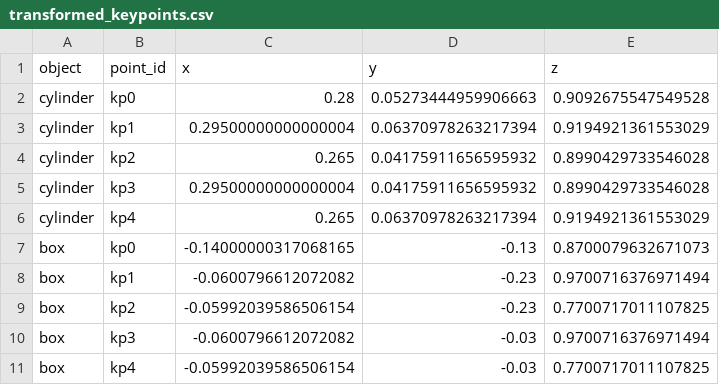
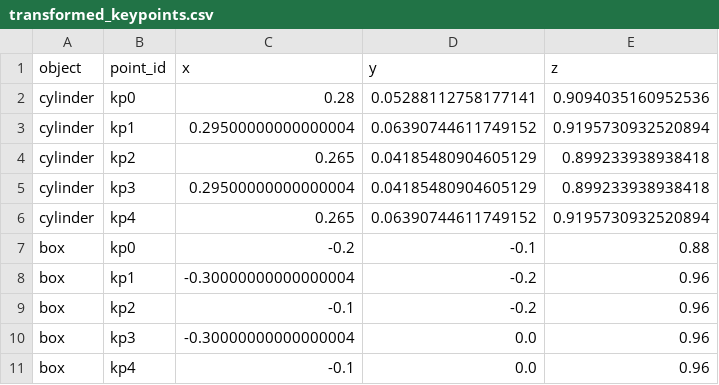
Before and after one commit to bk-poudel/TPTM, a CSV file: keypoints/transformed_keypoints.csv, drawn as a sheet.

```diff
--- a/keypoints/transformed_keypoints.csv
+++ b/keypoints/transformed_keypoints.csv
@@ -1,11 +1,11 @@
 object,point_id,x,y,z
-cylinder,kp0,0.28,0.05273444959906663,0.9092675547549528
-cylinder,kp1,0.29500000000000004,0.06370978263217394,0.9194921361553029
-cylinder,kp2,0.265,0.04175911656595932,0.8990429733546028
-cylinder,kp3,0.29500000000000004,0.04175911656595932,0.8990429733546028
-cylinder,kp4,0.265,0.06370978263217394,0.9194921361553029
-box,kp0,-0.14000000317068165,-0.13,0.8700079632671073
-box,kp1,-0.0600796612072082,-0.23,0.9700716376971494
-box,kp2,-0.05992039586506154,-0.23,0.7700717011107825
-box,kp3,-0.0600796612072082,-0.03,0.9700716376971494
-box,kp4,-0.05992039586506154,-0.03,0.7700717011107825
+cylinder,kp0,0.28,0.05288112758177141,0.9094035160952536
+cylinder,kp1,0.29500000000000004,0.06390744611749152,0.9195730932520894
+cylinder,kp2,0.265,0.04185480904605129,0.899233938938418
+cylinder,kp3,0.29500000000000004,0.04185480904605129,0.899233938938418
+cylinder,kp4,0.265,0.06390744611749152,0.9195730932520894
+box,kp0,-0.2,-0.1,0.88
+box,kp1,-0.30000000000000004,-0.2,0.96
+box,kp2,-0.1,-0.2,0.96
+box,kp3,-0.30000000000000004,0.0,0.96
+box,kp4,-0.1,0.0,0.96
```
Also changed, not shown: keypoints/keypoints_pairs.csv, map_fit_report.csv, 9 other files.
